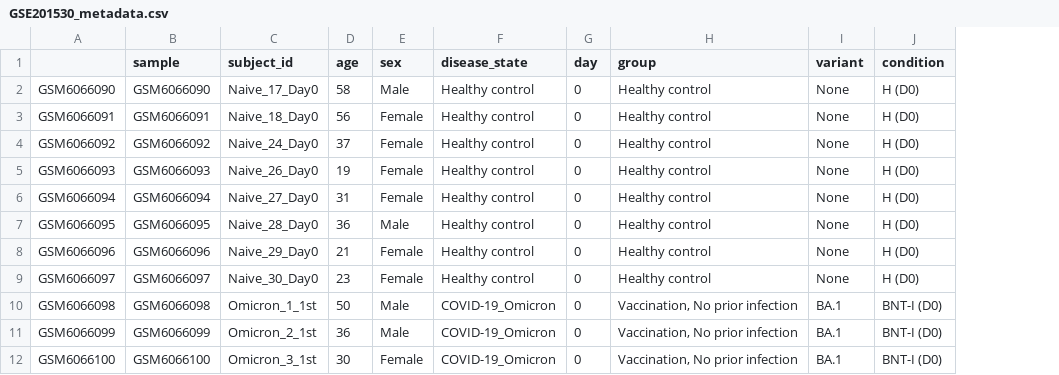
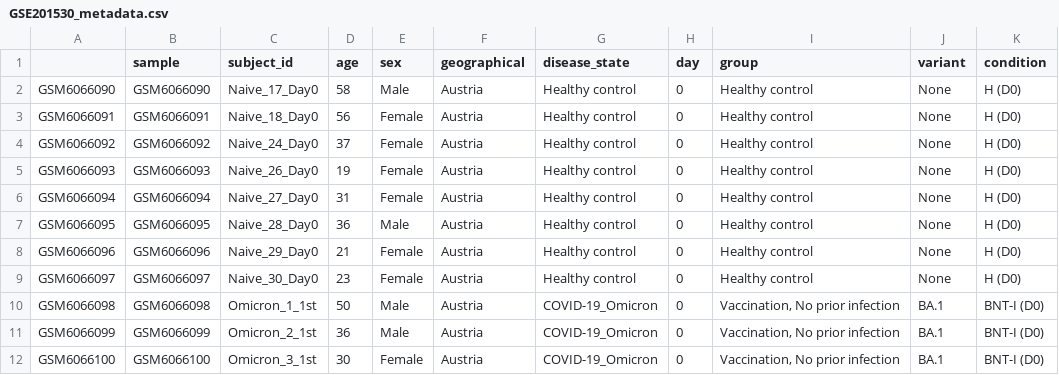
Before and after one commit to wapsyed/covidvax_atlas, a CSV file: raw_data/GSE201530_metadata.csv, drawn as a sheet; only a part is shown; the diff names each change by its address in the sheet, - before the commit and + after, or states it on an @@ line.

```diff
--- a/raw_data/GSE201530_metadata.csv
+++ b/raw_data/GSE201530_metadata.csv
+column F (geographical), rows 2-12: all Austria
```
Also changed, not shown: Annotations and metadata/ann_vaccines_conditions.csv, Annotations and metadata/ann_vaccines_samples.csv, 24 other files.
